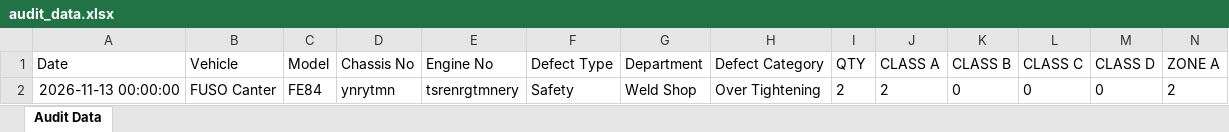
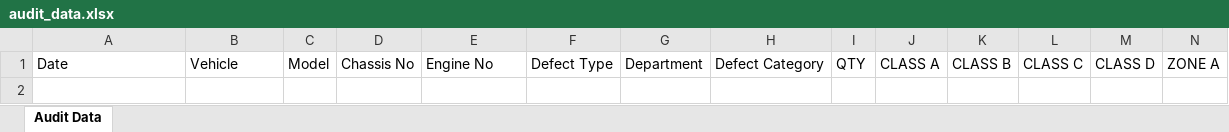
Before and after one commit to shahtaha01365-ai/QFL4-Audit-Intelligence, an Excel workbook: audit_data.xlsx, sheet Audit Data, drawn as a sheet; only a part is shown; values as stored, in another font and other column widths than the file's, no borders; rows hold the shown columns only; the diff names each change by its address in the sheet, - before the commit and + after, or states it on an @@ line.

Commit message:
Update audit_data.xlsx from Google Sheets

```diff
--- a/audit_data.xlsx (sheet Audit Data)
+++ b/audit_data.xlsx (sheet Audit Data)
-row 2: 2026-11-13 00:00:00 | FUSO Canter | FE84 | ynrytmn | tsrenrgtmnery | Safety | Weld Shop | Over Tightening | 2 | 2 | 0 | 0 | 0 | 2
```
